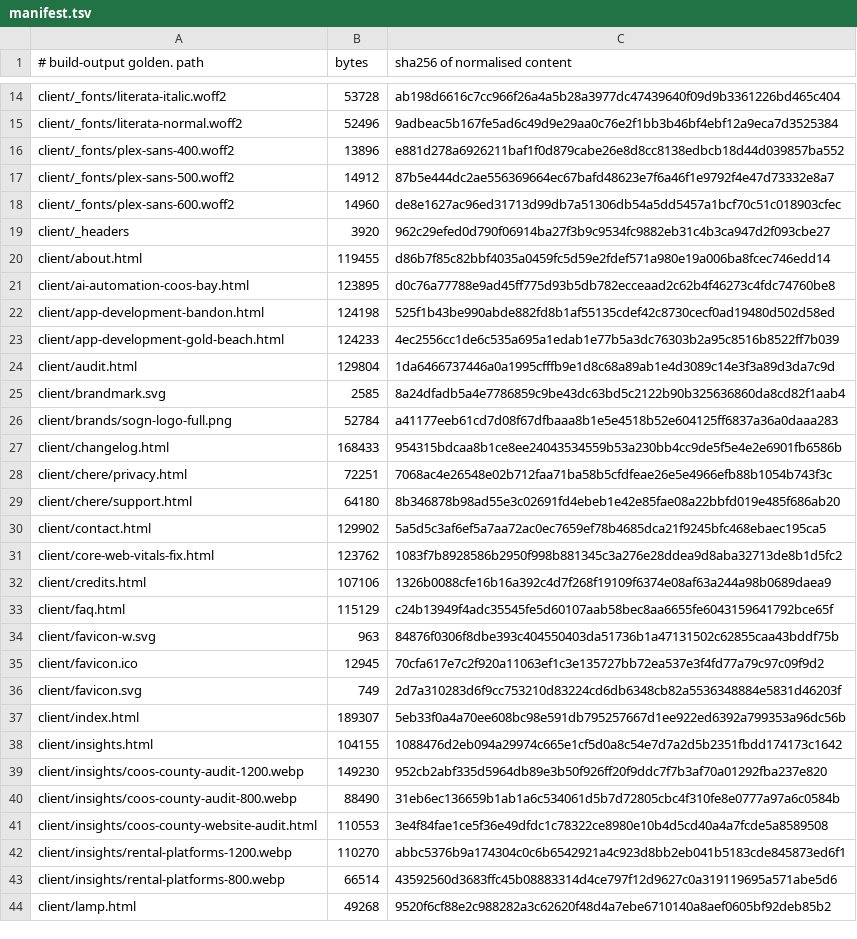
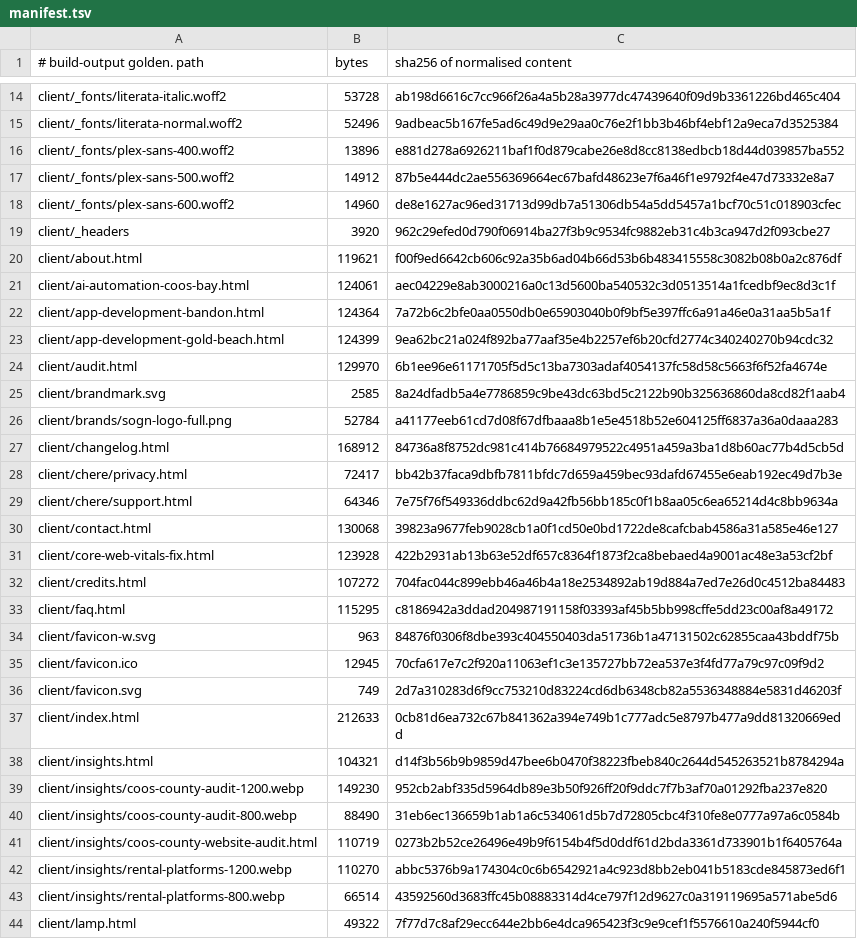
Before and after one commit to Preston2012/winterscode, a TSV file: .goldens/manifest.tsv, drawn as a sheet; only a part is shown, gaps mark what is left out; the diff covers the shown part only.

```diff
--- a/.goldens/manifest.tsv
+++ b/.goldens/manifest.tsv
@@ -19,16 +19,16 @@ client/_fonts/plex-sans-600.woff2	14960	de8e1627ac96ed31713d99db7a51306db54a5dd5
 client/_headers	3920	962c29efed0d790f06914ba27f3b9c9534fc9882eb31c4b3ca947d2f093cbe27
-client/about.html	119455	d86b7f85c82bbf4035a0459fc5d59e2fdef571a980e19a006ba8fcec746edd14
-client/ai-automation-coos-bay.html	123895	d0c76a77788e9ad45ff775d93b5db782ecceaad2c62b4f46273c4fdc74760be8
-client/app-development-bandon.html	124198	525f1b43be990abde882fd8b1af55135cdef42c8730cecf0ad19480d502d58ed
-client/app-development-gold-beach.html	124233	4ec2556cc1de6c535a695a1edab1e77b5a3dc76303b2a95c8516b8522ff7b039
-client/audit.html	129804	1da6466737446a0a1995cfffb9e1d8c68a89ab1e4d3089c14e3f3a89d3da7c9d
+client/about.html	119621	f00f9ed6642cb606c92a35b6ad04b66d53b6b483415558c3082b08b0a2c876df
+client/ai-automation-coos-bay.html	124061	aec04229e8ab3000216a0c13d5600ba540532c3d0513514a1fcedbf9ec8d3c1f
+client/app-development-bandon.html	124364	7a72b6c2bfe0aa0550db0e65903040b0f9bf5e397ffc6a91a46e0a31aa5b5a1f
+client/app-development-gold-beach.html	124399	9ea62bc21a024f892ba77aaf35e4b2257ef6b20cfd2774c340240270b94cdc32
+client/audit.html	129970	6b1ee96e61171705f5d5c13ba7303adaf4054137fc58d58c5663f6f52fa4674e
 client/brandmark.svg	2585	8a24dfadb5a4e7786859c9be43dc63bd5c2122b90b325636860da8cd82f1aab4
 client/brands/sogn-logo-full.png	52784	a41177eeb61cd7d08f67dfbaaa8b1e5e4518b52e604125ff6837a36a0daaa283
-client/changelog.html	168433	954315bdcaa8b1ce8ee24043534559b53a230bb4cc9de5f5e4e2e6901fb6586b
-client/chere/privacy.html	72251	7068ac4e26548e02b712faa71ba58b5cfdfeae26e5e4966efb88b1054b743f3c
-client/chere/support.html	64180	8b346878b98ad55e3c02691fd4ebeb1e42e85fae08a22bbfd019e485f686ab20
-client/contact.html	129902	5a5d5c3af6ef5a7aa72ac0ec7659ef78b4685dca21f9245bfc468ebaec195ca5
-client/core-web-vitals-fix.html	123762	1083f7b8928586b2950f998b881345c3a276e28ddea9d8aba32713de8b1d5fc2
-client/credits.html	107106	1326b0088cfe16b16a392c4d7f268f19109f6374e08af63a244a98b0689daea9
-client/faq.html	115129	c24b13949f4adc35545fe5d60107aab58bec8aa6655fe6043159641792bce65f
+client/changelog.html	168912	84736a8f8752dc981c414b76684979522c4951a459a3ba1d8b60ac77b4d5cb5d
+client/chere/privacy.html	72417	bb42b37faca9dbfb7811bfdc7d659a459bec93dafd67455e6eab192ec49d7b3e
+client/chere/support.html	64346	7e75f76f549336ddbc62d9a42fb56bb185c0f1b8aa05c6ea65214d4c8bb9634a
+client/contact.html	130068	39823a9677feb9028cb1a0f1cd50e0bd1722de8cafcbab4586a31a585e46e127
+client/core-web-vitals-fix.html	123928	422b2931ab13b63e52df657c8364f1873f2ca8bebaed4a9001ac48e3a53cf2bf
+client/credits.html	107272	704fac044c899ebb46a46b4a18e2534892ab19d884a7ed7e26d0c4512ba84483
+client/faq.html	115295	c8186942a3ddad204987191158f03393af45b5bb998cffe5dd23c00af8a49172
 client/favicon-w.svg	963	84876f0306f8dbe393c404550403da51736b1a47131502c62855caa43bddf75b
@@ -36,9 +36,9 @@ client/favicon.ico	12945	70cfa617e7c2f920a11063ef1c3e135727bb72ea537e3f4fd77a79c
 client/favicon.svg	749	2d7a310283d6f9cc753210d83224cd6db6348cb82a5536348884e5831d46203f
-client/index.html	189307	5eb33f0a4a70ee608bc98e591db795257667d1ee922ed6392a799353a96dc56b
-client/insights.html	104155	1088476d2eb094a29974c665e1cf5d0a8c54e7d7a2d5b2351fbdd174173c1642
+client/index.html	212633	0cb81d6ea732c67b841362a394e749b1c777adc5e8797b477a9dd81320669edd
+client/insights.html	104321	d14f3b56b9b9859d47bee6b0470f38223fbeb840c2644d545263521b8784294a
 client/insights/coos-county-audit-1200.webp	149230	952cb2abf335d5964db89e3b50f926ff20f9ddc7f7b3af70a01292fba237e820
 client/insights/coos-county-audit-800.webp	88490	31eb6ec136659b1ab1a6c534061d5b7d72805cbc4f310fe8e0777a97a6c0584b
-client/insights/coos-county-website-audit.html	110553	3e4f84fae1ce5f36e49dfdc1c78322ce8980e10b4d5cd40a4a7fcde5a8589508
+client/insights/coos-county-website-audit.html	110719	0273b2b52ce26496e49b9f6154b4f5d0ddf61d2bda3361d733901b1f6405764a
 client/insights/rental-platforms-1200.webp	110270	abbc5376b9a174304c0c6b6542921a4c923d8bb2eb041b5183cde845873ed6f1
 client/insights/rental-platforms-800.webp	66514	43592560d3683ffc45b08883314d4ce797f12d9627c0a319119695a571abe5d6
-client/lamp.html	49268	9520f6cf88e2c988282a3c62620f48d4a7ebe6710140a8aef0605bf92deb85b2
+client/lamp.html	49322	7f77d7c8af29ecc644e2bb6e4dca965423f3c9e9cef1f5576610a240f5944cf0
```
Also changed, not shown: 5 added rows, 2 removed rows and 73 edited cells elsewhere in this file, 12 other files.
